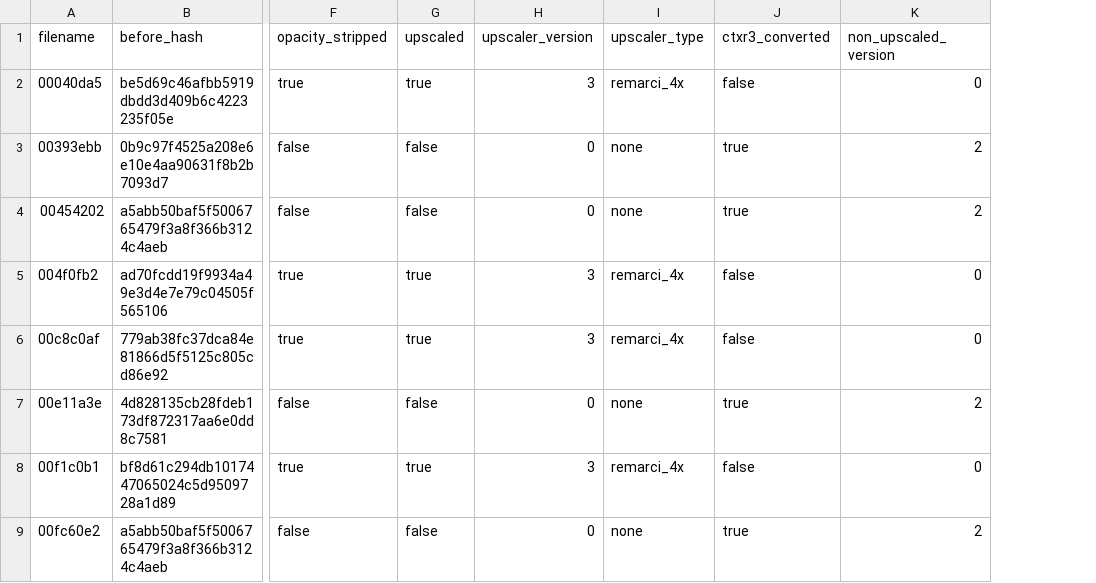
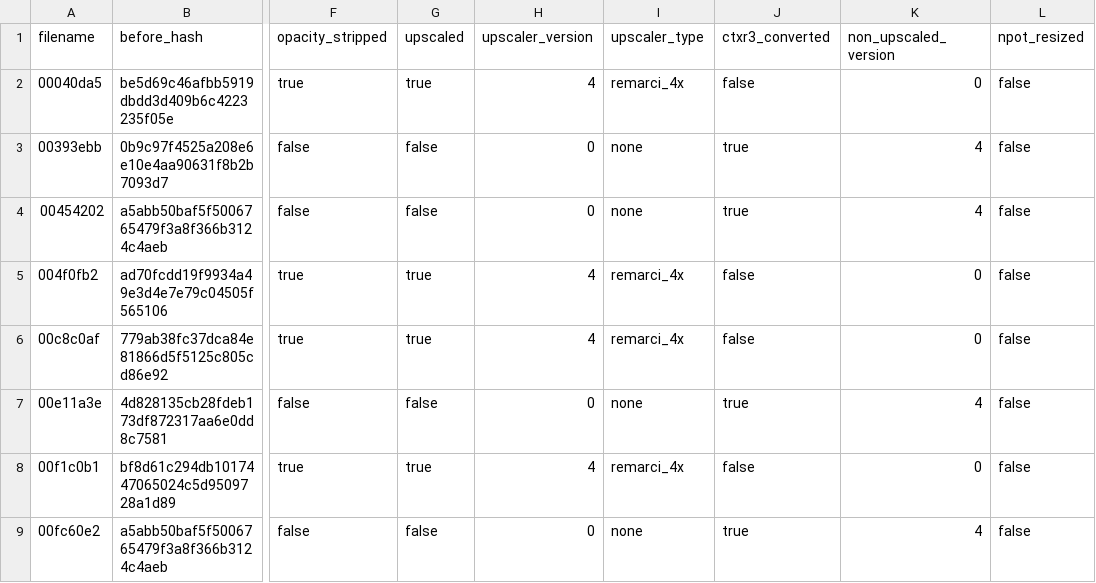
Before and after one commit to ShizCalev/MGS3-Upscaled-UI-Textures, a CSV file: Textures/Staging - 4x Upscaled/textures/flatlist/ovr_stm/ovr_jp/_win/conversion_hashes.csv, drawn as a sheet; only a part is shown, gaps mark what is left out; the diff names each change by its address in the sheet, - before the commit and + after, or states it on an @@ line.

```diff
--- a/Textures/Staging - 4x Upscaled/textures/flatlist/ovr_stm/ovr_jp/_win/conversion_hashes.csv
+++ b/Textures/Staging - 4x Upscaled/textures/flatlist/ovr_stm/ovr_jp/_win/conversion_hashes.csv
+column L (npot_resized), rows 2-9: all false
-H2 (upscaler_version): 3
+H2 (upscaler_version): 4
-K3:K4 (non_upscaled_version): 2
+K3:K4 (non_upscaled_version): 4
-H5:H6 (upscaler_version): 3
+H5:H6 (upscaler_version): 4
-K7 (non_upscaled_version): 2
+K7 (non_upscaled_version): 4
-H8 (upscaler_version): 3
+H8 (upscaler_version): 4
-K9 (non_upscaled_version): 2
+K9 (non_upscaled_version): 4
```
Also changed, not shown: Textures/Staging - 2x Upscaled/textures/flatlist/ovr_stm/_win/conversion_hashes.csv, Textures/Staging - 2x Upscaled/textures/flatlist/ovr_stm/ovr_us/_win/conversion_hashes.csv, 2 other files.
